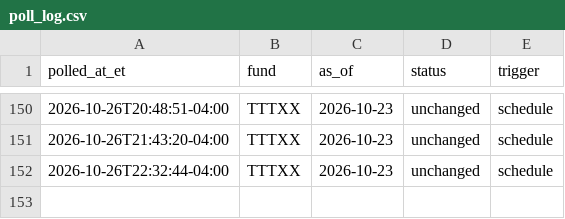
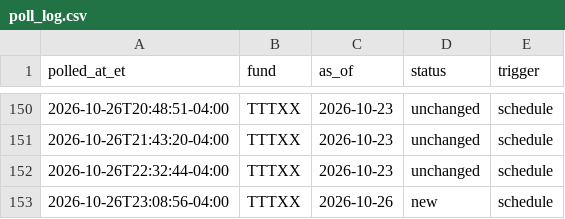
Before and after one commit to mmfyields/mmf-yields, a CSV file: logs/poll_log.csv, drawn as a sheet; only a part is shown, gaps mark what is left out.

```diff
--- a/logs/poll_log.csv
+++ b/logs/poll_log.csv
@@ -152 +152,2 @@ polled_at_et,fund,as_of,status,trigger
 2026-10-26T22:32:44-04:00,TTTXX,2026-10-23,unchanged,schedule
+2026-10-26T23:08:56-04:00,TTTXX,2026-10-26,new,schedule
```
Also changed, not shown: docs/data/yields.csv.
